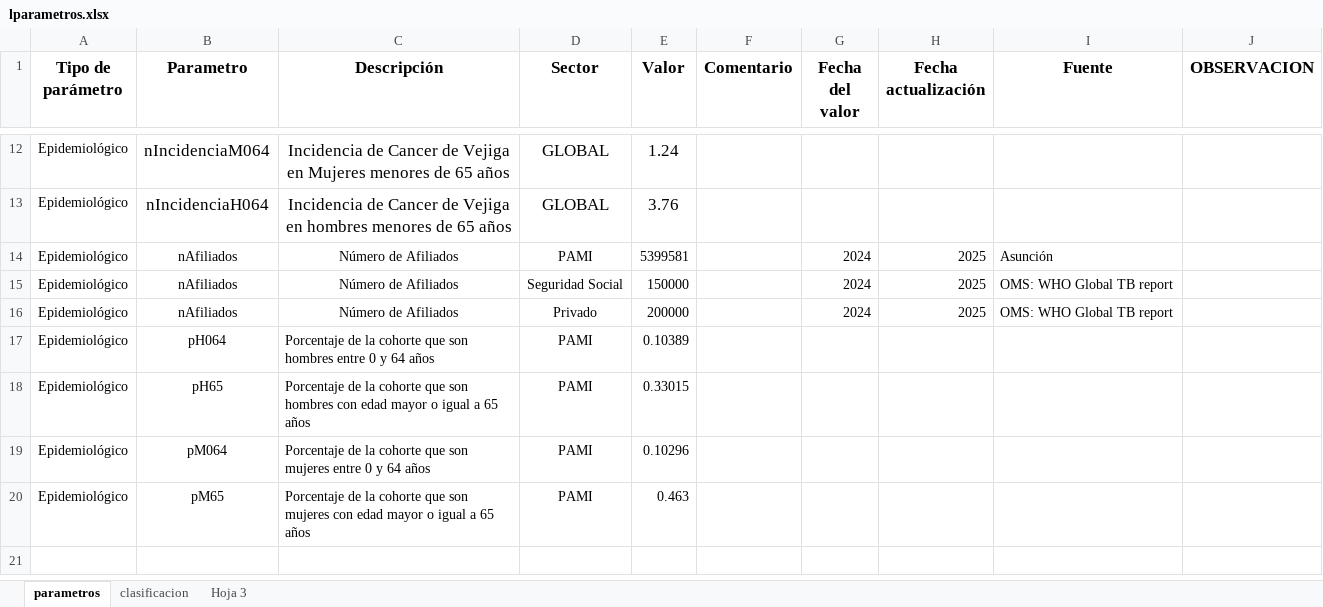
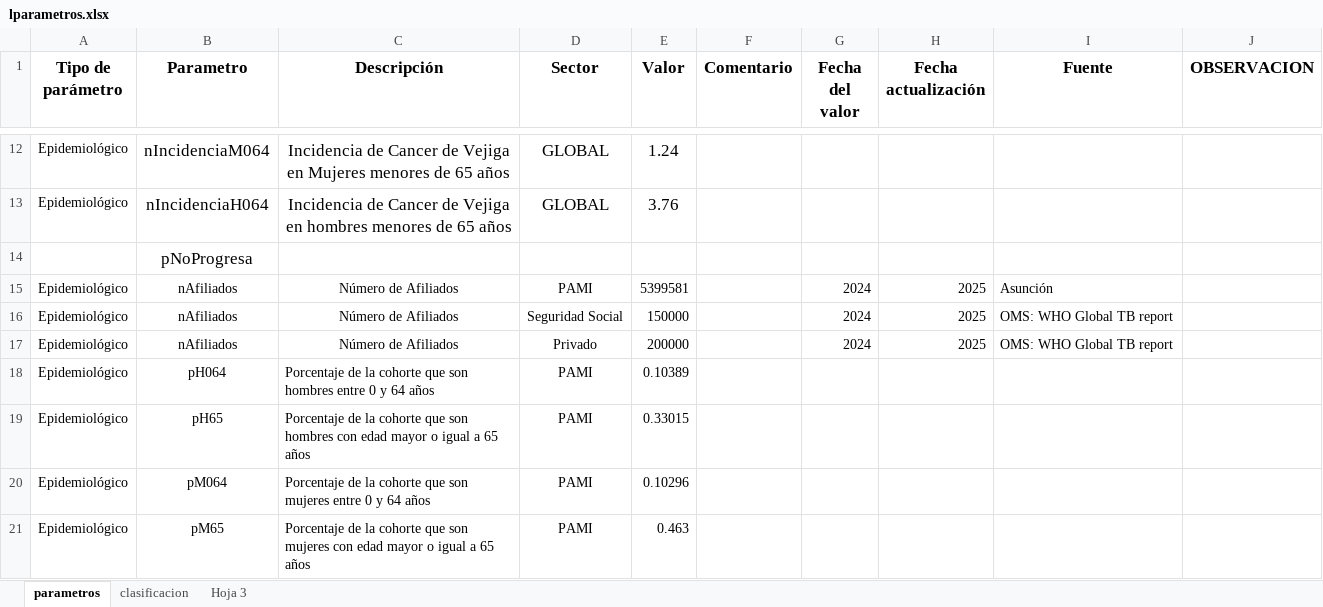
Before and after one commit to lpastoriiecs/avelumab, an Excel workbook: lparametros.xlsx, sheet parametros, drawn as a sheet; only a part is shown, gaps mark what is left out; values as stored, in another font and other column widths than the file's, no borders; the diff covers the shown part only; the diff names each change by its address in the sheet, - before the commit and + after, or states it on an @@ line.

```diff
--- a/lparametros.xlsx (sheet parametros)
+++ b/lparametros.xlsx (sheet parametros)
+row 14:  | pNoProgresa
```
Also changed, not shown: 30 added rows elsewhere in this sheet.
